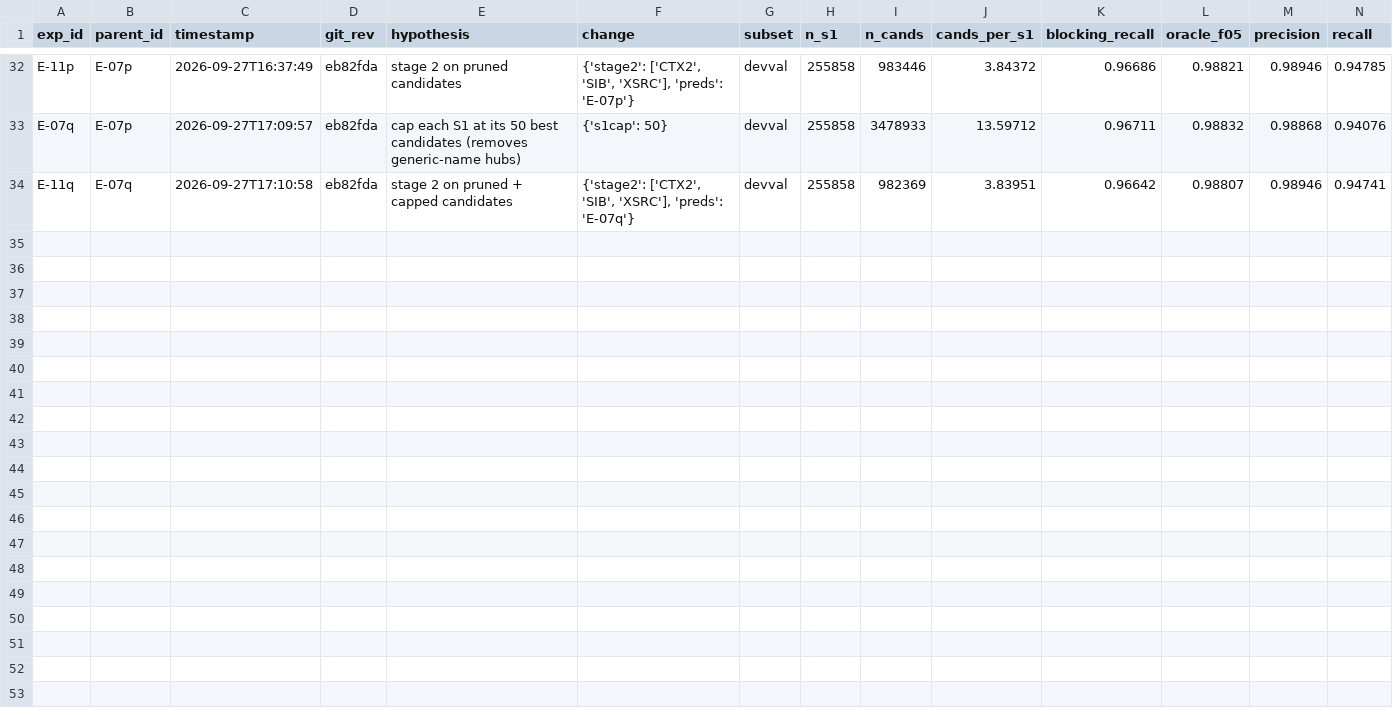
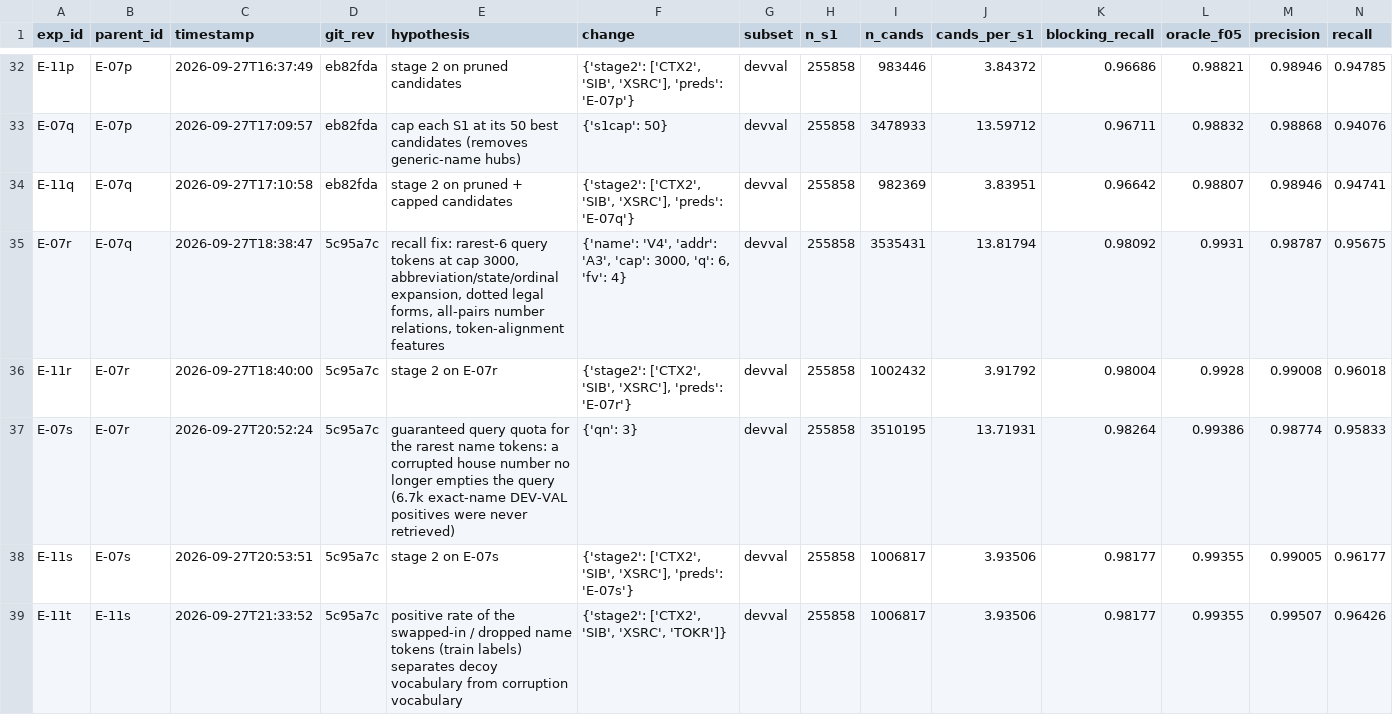
Before and after one commit to Senshi9898/Amazon-ML, a CSV file: experiments/experiments.csv, drawn as a sheet; only a part is shown, gaps mark what is left out; rows hold the shown columns only; the diff names each change by its address in the sheet, - before the commit and + after, or states it on an @@ line.

```diff
--- a/experiments/experiments.csv
+++ b/experiments/experiments.csv
+row 35: E-07r | E-07q | 2026-09-27T18:38:47 | 5c95a7c | recall fix: rarest-6 query tokens at cap 3000, abbreviation/state/ordinal expansion, dotted legal forms, all-pairs number relations, token-alignment features | {'name': 'V4', 'addr': 'A3', 'cap': 3000, 'q': 6, 'fv': 4} | devval | 255858 | 3535431 | 13.81794 | 0.98092 | 0.9931 | 0.98787 | 0.95675
+row 36: E-11r | E-07r | 2026-09-27T18:40:00 | 5c95a7c | stage 2 on E-07r | {'stage2': ['CTX2', 'SIB', 'XSRC'], 'preds': 'E-07r'} | devval | 255858 | 1002432 | 3.91792 | 0.98004 | 0.9928 | 0.99008 | 0.96018
+row 37: E-07s | E-07r | 2026-09-27T20:52:24 | 5c95a7c | guaranteed query quota for the rarest name tokens: a corrupted house number no longer empties the query (6.7k exact-name DEV-VAL positives were never retrieved) | {'qn': 3} | devval | 255858 | 3510195 | 13.71931 | 0.98264 | 0.99386 | 0.98774 | 0.95833
+row 38: E-11s | E-07s | 2026-09-27T20:53:51 | 5c95a7c | stage 2 on E-07s | {'stage2': ['CTX2', 'SIB', 'XSRC'], 'preds': 'E-07s'} | devval | 255858 | 1006817 | 3.93506 | 0.98177 | 0.99355 | 0.99005 | 0.96177
+row 39: E-11t | E-11s | 2026-09-27T21:33:52 | 5c95a7c | positive rate of the swapped-in / dropped name tokens (train labels) separates decoy vocabulary from corruption vocabulary | {'stage2': ['CTX2', 'SIB', 'XSRC', 'TOKR']} | devval | 255858 | 1006817 | 3.93506 | 0.98177 | 0.99355 | 0.99507 | 0.96426
```
Also changed, not shown: 7 other files.
